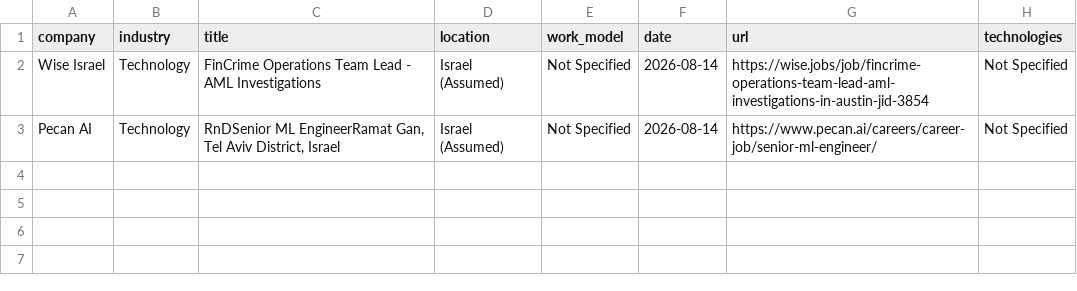
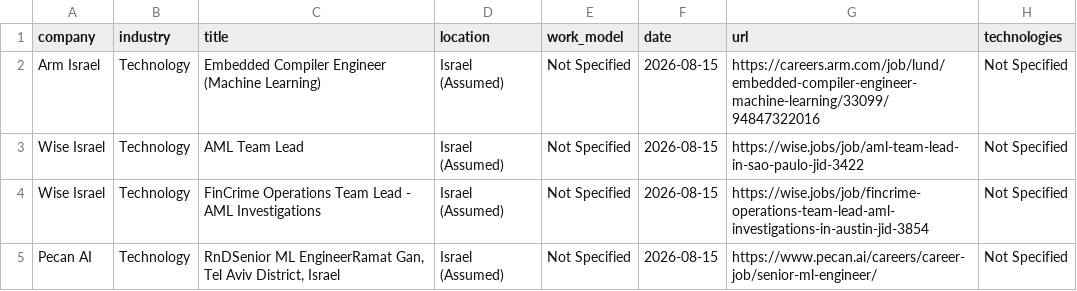
Before and after one commit to SKleeblatt/Kleeblatt-job-board, a CSV file: jobs/data_science.csv, drawn as a sheet.

```diff
--- a/jobs/data_science.csv
+++ b/jobs/data_science.csv
@@ -1,3 +1,5 @@
 company,industry,title,location,work_model,date,url,technologies
-Wise Israel,Technology,FinCrime Operations Team Lead - AML Investigations,Israel (Assumed),Not Specified,2026-08-14,https://wise.jobs/job/fincrime-operations-team-lead-aml-investigations-in-austin-jid-3854,Not Specified
-Pecan AI,Technology,"RnDSenior ML EngineerRamat Gan, Tel Aviv District, Israel",Israel (Assumed),Not Specified,2026-08-14,https://www.pecan.ai/careers/career-job/senior-ml-engineer/,Not Specified
+Arm Israel,Technology,Embedded Compiler Engineer (Machine Learning),Israel (Assumed),Not Specified,2026-08-15,https://careers.arm.com/job/lund/embedded-compiler-engineer-machine-learning/33099/94847322016,Not Specified
+Wise Israel,Technology,AML Team Lead,Israel (Assumed),Not Specified,2026-08-15,https://wise.jobs/job/aml-team-lead-in-sao-paulo-jid-3422,Not Specified
+Wise Israel,Technology,FinCrime Operations Team Lead - AML Investigations,Israel (Assumed),Not Specified,2026-08-15,https://wise.jobs/job/fincrime-operations-team-lead-aml-investigations-in-austin-jid-3854,Not Specified
+Pecan AI,Technology,"RnDSenior ML EngineerRamat Gan, Tel Aviv District, Israel",Israel (Assumed),Not Specified,2026-08-15,https://www.pecan.ai/careers/career-job/senior-ml-engineer/,Not Specified
```
Also changed, not shown: jobs/marketing.csv, jobs/other.csv, 16 other files.
